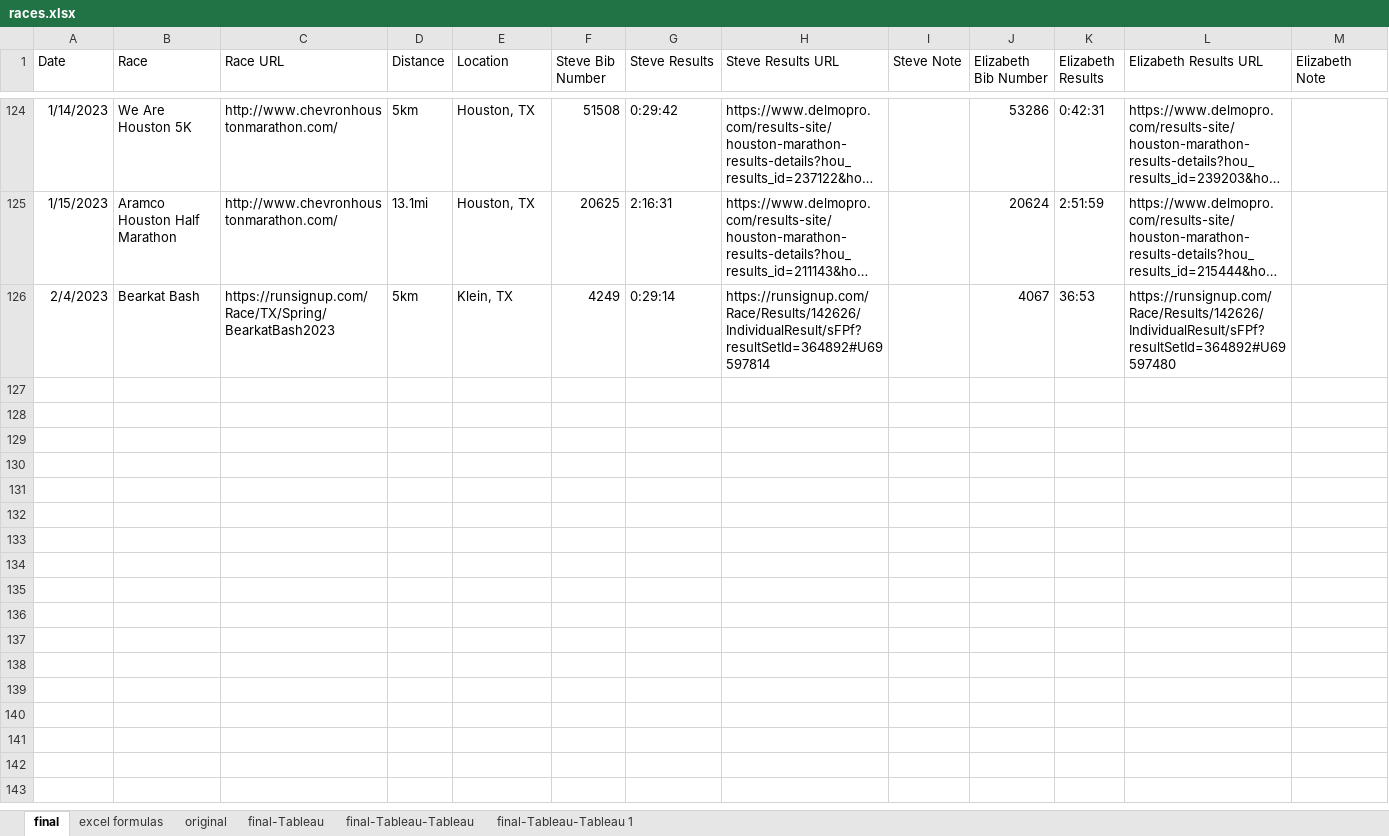
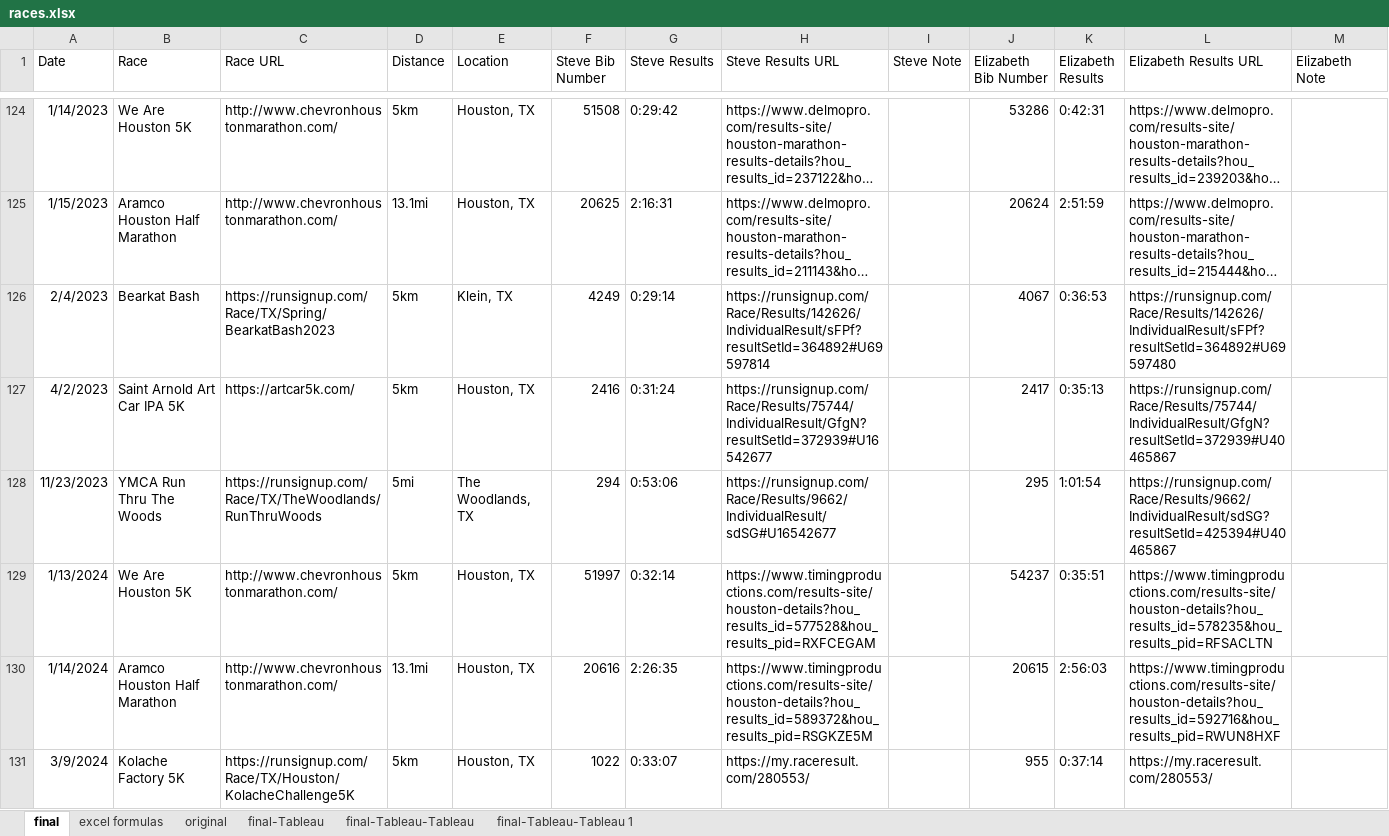
Before and after one commit to scumdogsteev/iframeify, an Excel workbook: races.xlsx, sheet final, drawn as a sheet; only a part is shown, gaps mark what is left out; long unchanged cells end in …; values as stored, in another font and other column widths than the file's, no borders; the diff covers the shown part only; the diff names each change by its address in the sheet, - before the commit and + after, or states it on an @@ line.

```diff
--- a/races.xlsx (sheet final)
+++ b/races.xlsx (sheet final)
-K126 (Elizabeth Results): 36:53
+K126 (Elizabeth Results): 0:36:53
+row 127: 4/2/2023 | Saint Arnold Art Car IPA 5K | https://artcar5k.com/ | 5km | Houston, TX | 2416 | 0:31:24 | https://runsignup.com/Race/Results/75744/IndividualResult/GfgN?resultSetId=372939#U16542677 |  | 2417 | 0:35:13 | https://runsignup.com/Race/Results/75744/IndividualResult/GfgN?resultSetId=372939#U40465867
+row 128: 11/23/2023 | YMCA Run Thru The Woods | https://runsignup.com/Race/TX/TheWoodlands/RunThruWoods | 5mi | The Woodlands, TX | 294 | 0:53:06 | https://runsignup.com/Race/Results/9662/IndividualResult/sdSG#U16542677 |  | 295 | 1:01:54 | https://runsignup.com/Race/Results/9662/IndividualResult/sdSG?resultSetId=425394#U40465867
+row 129: 1/13/2024 | We Are Houston 5K | http://www.chevronhoustonmarathon.com/ | 5km | Houston, TX | 51997 | 0:32:14 | https://www.timingproductions.com/results-site/houston-details?hou_results_id=577528&hou_results_pid=RXFCEGAM |  | 54237 | 0:35:51 | https://www.timingproductions.com/results-site/houston-details?hou_results_id=578235&hou_results_pid=RFSACLTN
+row 130: 1/14/2024 | Aramco Houston Half Marathon | http://www.chevronhoustonmarathon.com/ | 13.1mi | Houston, TX | 20616 | 2:26:35 | https://www.timingproductions.com/results-site/houston-details?hou_results_id=589372&hou_results_pid=RSGKZE5M |  | 20615 | 2:56:03 | https://www.timingproductions.com/results-site/houston-details?hou_results_id=592716&hou_results_pid=RWUN8HXF
+row 131: 3/9/2024 | Kolache Factory 5K | https://runsignup.com/Race/TX/Houston/KolacheChallenge5K | 5km | Houston, TX | 1022 | 0:33:07 | https://my.raceresult.com/280553/ |  | 955 | 0:37:14 | https://my.raceresult.com/280553/
```
Also changed, not shown: 6 added rows elsewhere in this sheet, 4 other files.
